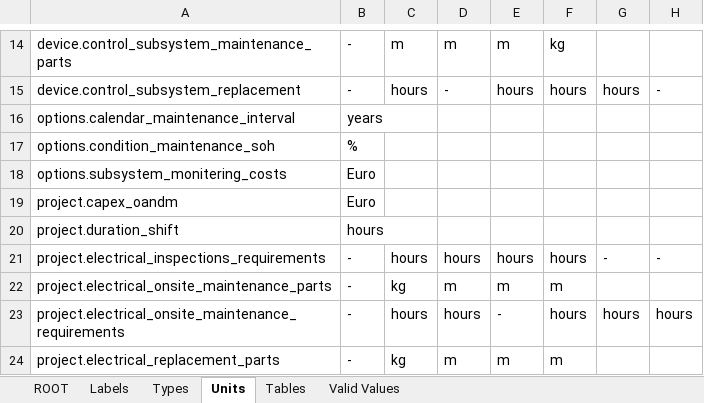
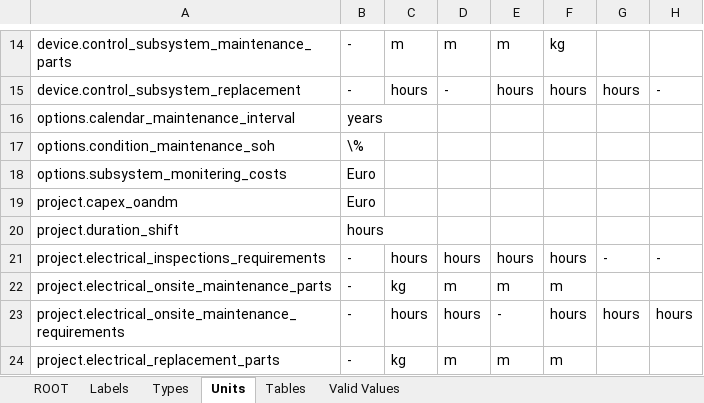
Before and after one commit to DTOcean/dtocean-core, an Excel workbook: dds/maintenance.xlsx, sheet Units, drawn as a sheet; only a part is shown, gaps mark what is left out; values as stored, in another font and other column widths than the file's, no borders; the diff names each change by its address in the sheet, - before the commit and + after, or states it on an @@ line.

Commit message:
Escape % sign which was bugging matplotlib latex in graphs

```diff
--- a/dds/maintenance.xlsx (sheet Units)
+++ b/dds/maintenance.xlsx (sheet Units)
-B17: %
+B17: \%
```
